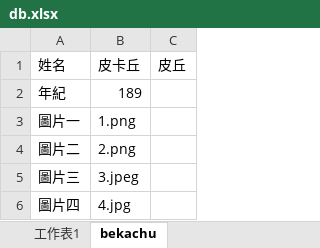
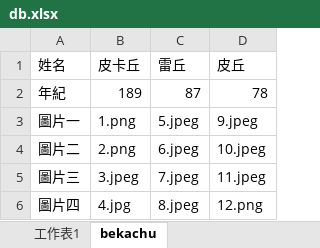
Before and after one commit to jacchkiki/kikiflask, an Excel workbook: db.xlsx, sheet bekachu, drawn as a sheet; values as stored, in another font and other column widths than the file's, no borders; removed rows and columns are numbered as before the commit, all else as after; the diff names each change by its address in the sheet, - before the commit and + after, or states it on an @@ line.

```diff
--- a/db.xlsx (sheet bekachu)
+++ b/db.xlsx (sheet bekachu)
-column C (皮丘), empty
+column C (雷丘), rows 2-6: 87 | 5.jpeg | 6.jpeg | 7.jpeg | 8.jpeg
+column D (皮丘), rows 2-6: 78 | 9.jpeg | 10.jpeg | 11.jpeg | 12.png
```
Also changed, not shown: 10 other files.
